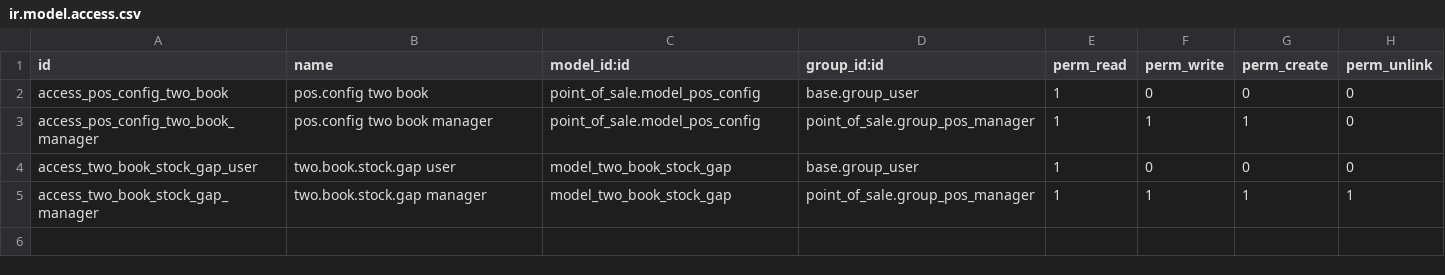
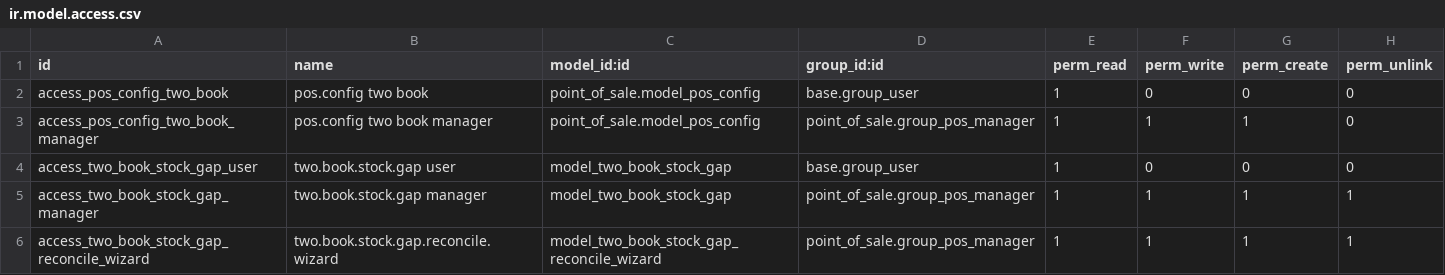
Before and after one commit to thitikornh3c/kabinmengleeh, a CSV file: custom_addons/two_book/security/ir.model.access.csv, drawn as a sheet; the diff names each change by its address in the sheet, - before the commit and + after, or states it on an @@ line.

Commit message:
fix security

```diff
--- a/custom_addons/two_book/security/ir.model.access.csv
+++ b/custom_addons/two_book/security/ir.model.access.csv
+row 6: access_two_book_stock_gap_reconcile_wizard | two.book.stock.gap.reconcile.wizard | model_two_book_stock_gap_reconcile_wizard | point_of_sale.group_pos_manager | 1 | 1 | 1 | 1
```
Also changed, not shown: 2 other files.
